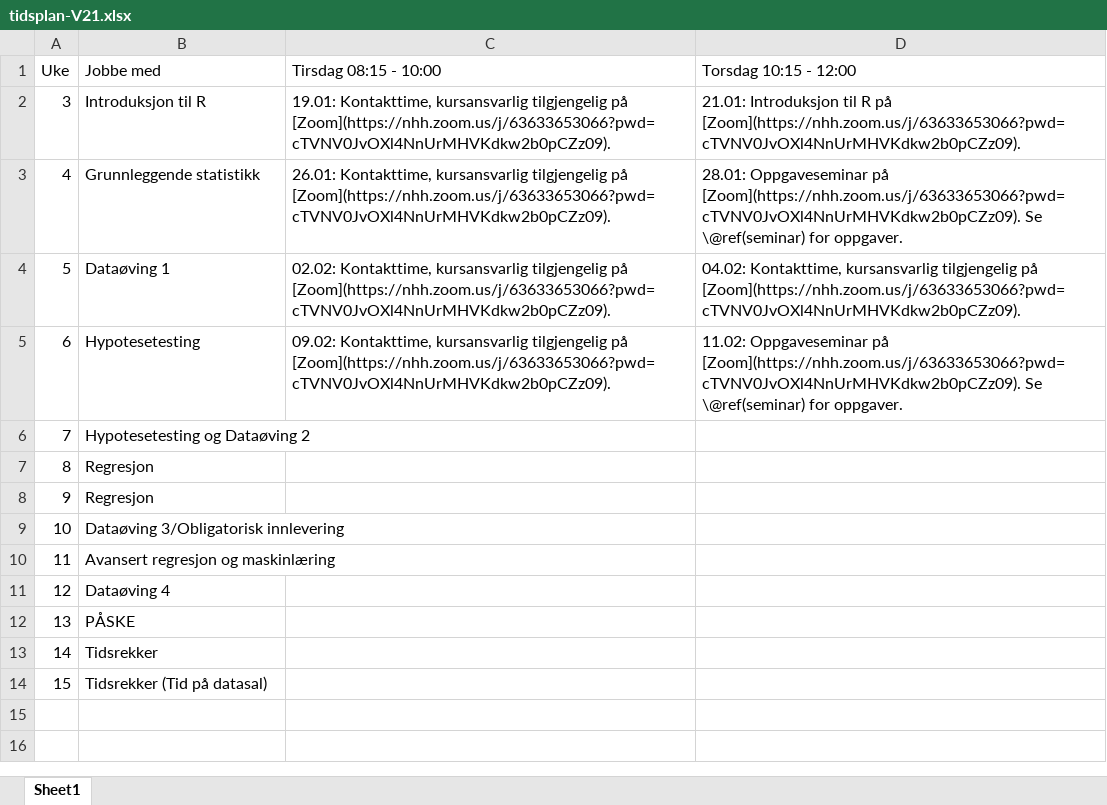
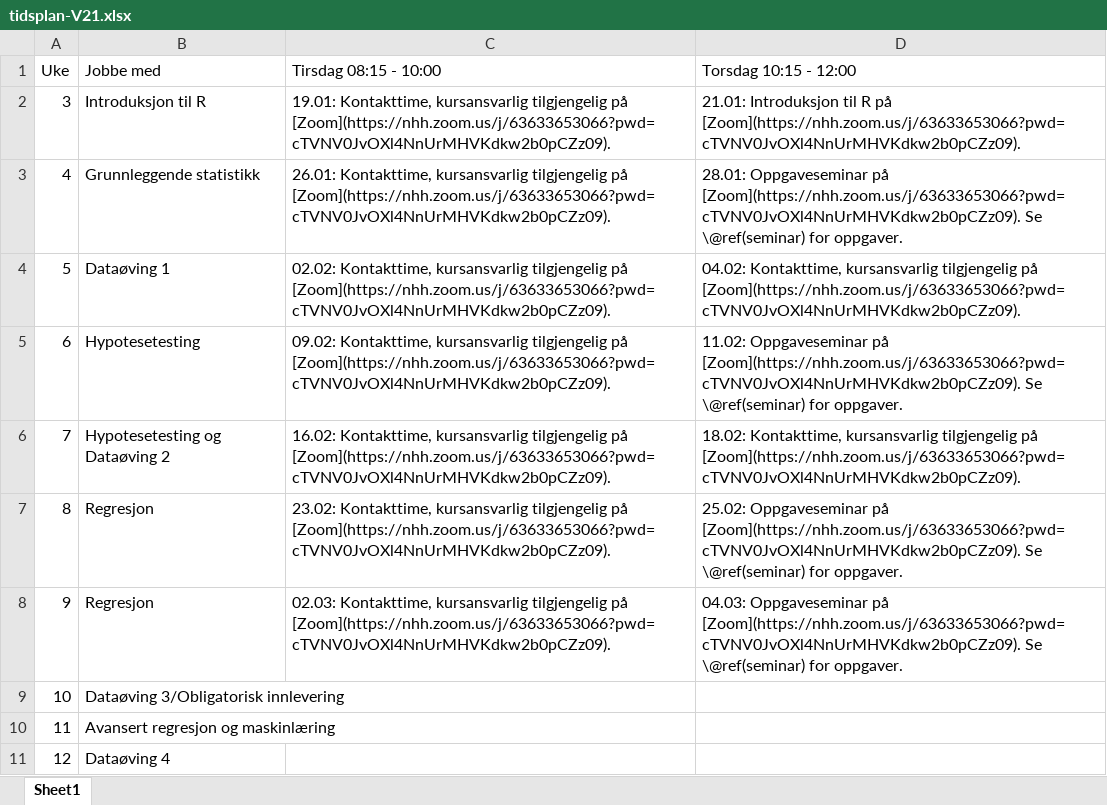
Before and after one commit to hotneim/met4, an Excel workbook: diverse/tidsplan-V21.xlsx, sheet Sheet1, drawn as a sheet; only a part is shown; the shorter side is filled out with more unchanged rows; values as stored, in another font and other column widths than the file's, no borders; the diff names each change by its address in the sheet, - before the commit and + after, or states it on an @@ line.

Commit message:
La til andre oppgaveseminar, nye datoer i tidsplanen

```diff
--- a/diverse/tidsplan-V21.xlsx (sheet Sheet1)
+++ b/diverse/tidsplan-V21.xlsx (sheet Sheet1)
-C6 (Tirsdag 08:15 - 10:00): (empty)
+C6 (Tirsdag 08:15 - 10:00): 16.02: Kontakttime, kursansvarlig tilgjengelig på [Zoom](https://nhh.zoom.us/j/63633653066?pwd=cTVNV0JvOXl4NnUrMHVKdkw2b0pCZz09).
-D6 (Torsdag 10:15 - 12:00): (empty)
+D6 (Torsdag 10:15 - 12:00): 18.02: Kontakttime, kursansvarlig tilgjengelig på [Zoom](https://nhh.zoom.us/j/63633653066?pwd=cTVNV0JvOXl4NnUrMHVKdkw2b0pCZz09).
-C7 (Tirsdag 08:15 - 10:00): (empty)
+C7 (Tirsdag 08:15 - 10:00): 23.02: Kontakttime, kursansvarlig tilgjengelig på [Zoom](https://nhh.zoom.us/j/63633653066?pwd=cTVNV0JvOXl4NnUrMHVKdkw2b0pCZz09).
-D7 (Torsdag 10:15 - 12:00): (empty)
+D7 (Torsdag 10:15 - 12:00): 25.02: Oppgaveseminar på [Zoom](https://nhh.zoom.us/j/63633653066?pwd=cTVNV0JvOXl4NnUrMHVKdkw2b0pCZz09). Se \@ref(seminar) for oppgaver.
-C8 (Tirsdag 08:15 - 10:00): (empty)
+C8 (Tirsdag 08:15 - 10:00): 02.03: Kontakttime, kursansvarlig tilgjengelig på [Zoom](https://nhh.zoom.us/j/63633653066?pwd=cTVNV0JvOXl4NnUrMHVKdkw2b0pCZz09).
-D8 (Torsdag 10:15 - 12:00): (empty)
+D8 (Torsdag 10:15 - 12:00): 04.03: Oppgaveseminar på [Zoom](https://nhh.zoom.us/j/63633653066?pwd=cTVNV0JvOXl4NnUrMHVKdkw2b0pCZz09). Se \@ref(seminar) for oppgaver.
```
Also changed, not shown: 5 other files.
